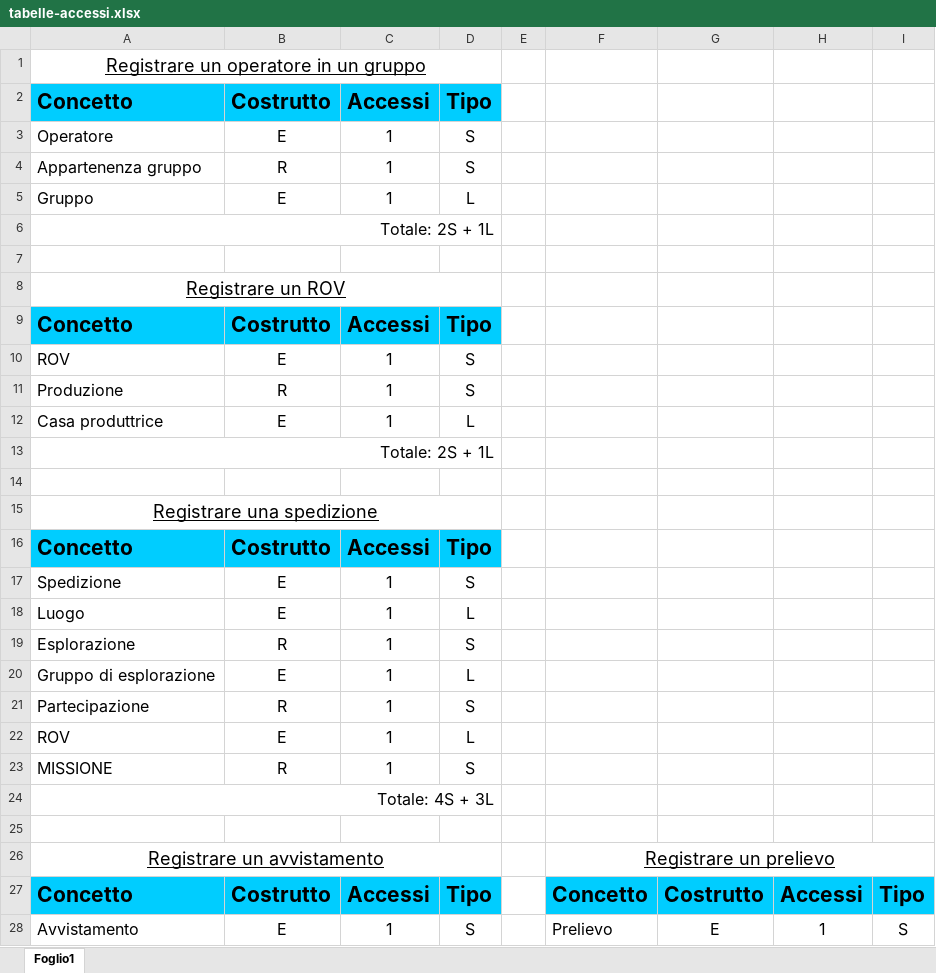
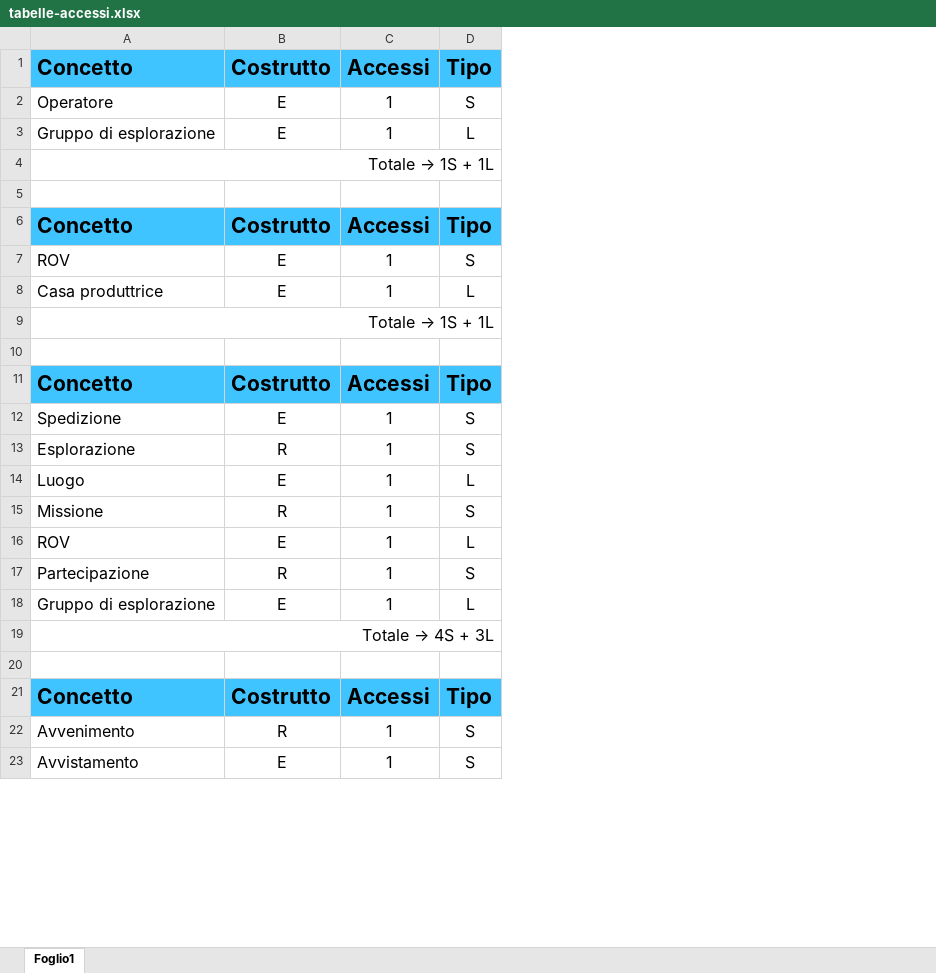
Before and after one commit to GitMatt101/DB-project, an Excel workbook: values/tabelle-accessi.xlsx, sheet Foglio1, drawn as a sheet; only a part is shown; values as stored, in another font and other column widths than the file's, no borders; removed rows and columns are numbered as before the commit, all else as after; the diff covers the shown part only; the diff names each change by its address in the sheet, - before the commit and + after, or states it on an @@ line.

Commit message:
[FIX] Fixed ER model and tables

```diff
--- a/values/tabelle-accessi.xlsx (sheet Foglio1)
+++ b/values/tabelle-accessi.xlsx (sheet Foglio1)
-column E, empty
-column F, rows 27-28: Concetto | Prelievo
-column G, rows 27-28: Costrutto | E
-column H, rows 27-28: Accessi | 1
-column I, rows 27-28: Tipo | S
-row 1: Registrare un operatore in un gruppo
-A1:D1 fill: #00CDFF
+A1:D1 fill: #40C4FF
-row 4: Appartenenza gruppo | R | 1 | S
-A3: Gruppo
+A3: Gruppo di esplorazione
@@ A4: Totale: 2S + 1L → Totale → 1S + 1L @@
-row 8: Registrare un ROV
-A6:D6 fill: #00CDFF
+A6:D6 fill: #40C4FF
-row 11: Produzione | R | 1 | S
@@ A9: Totale: 2S + 1L → Totale → 1S + 1L @@
-row 15: Registrare una spedizione
-A11:D11 fill: #00CDFF
+A11:D11 fill: #40C4FF
+row 13: Esplorazione | R | 1 | S
-A15: Esplorazione
+A15: Missione
@@ row 22 moved to row 16: ROV @@
@@ row 21 moved to row 17: Partecipazione @@
-row 23: MISSIONE | R | 1 | S
@@ A19: Totale: 4S + 3L → Totale → 4S + 3L @@
-row 26: Registrare un avvistamento |  |  |  |  | Registrare un prelievo
-A21:D21 fill: #00CDFF
+A21:D21 fill: #40C4FF
@@ row 29 moved to row 22: Avvenimento @@
+B23:B24 merged
+C23:C24 merged
+D23:D24 merged
```
Also changed, not shown: 40 added rows, 30 removed rows, 3 moved rows, 46 edited cells, cell formats and merged cells elsewhere in this sheet, values/operazioni.xlsx, 46 other files.
